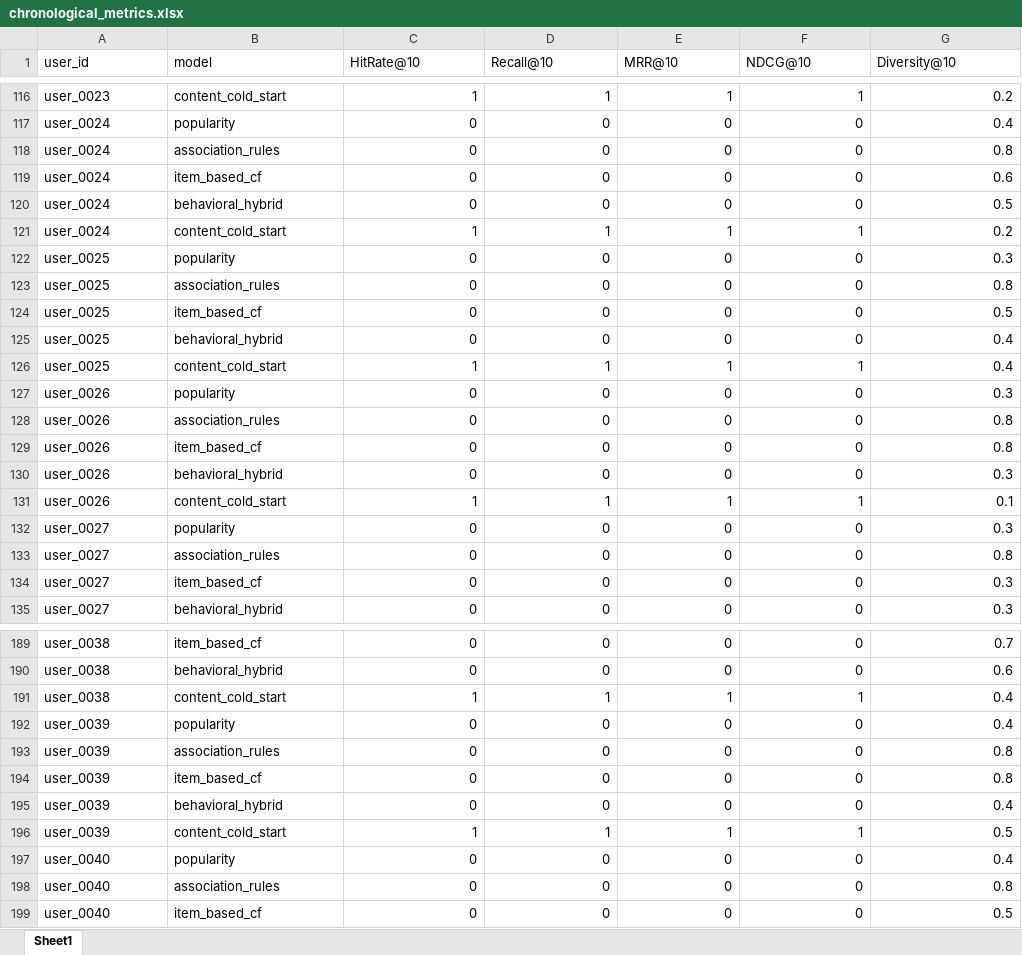
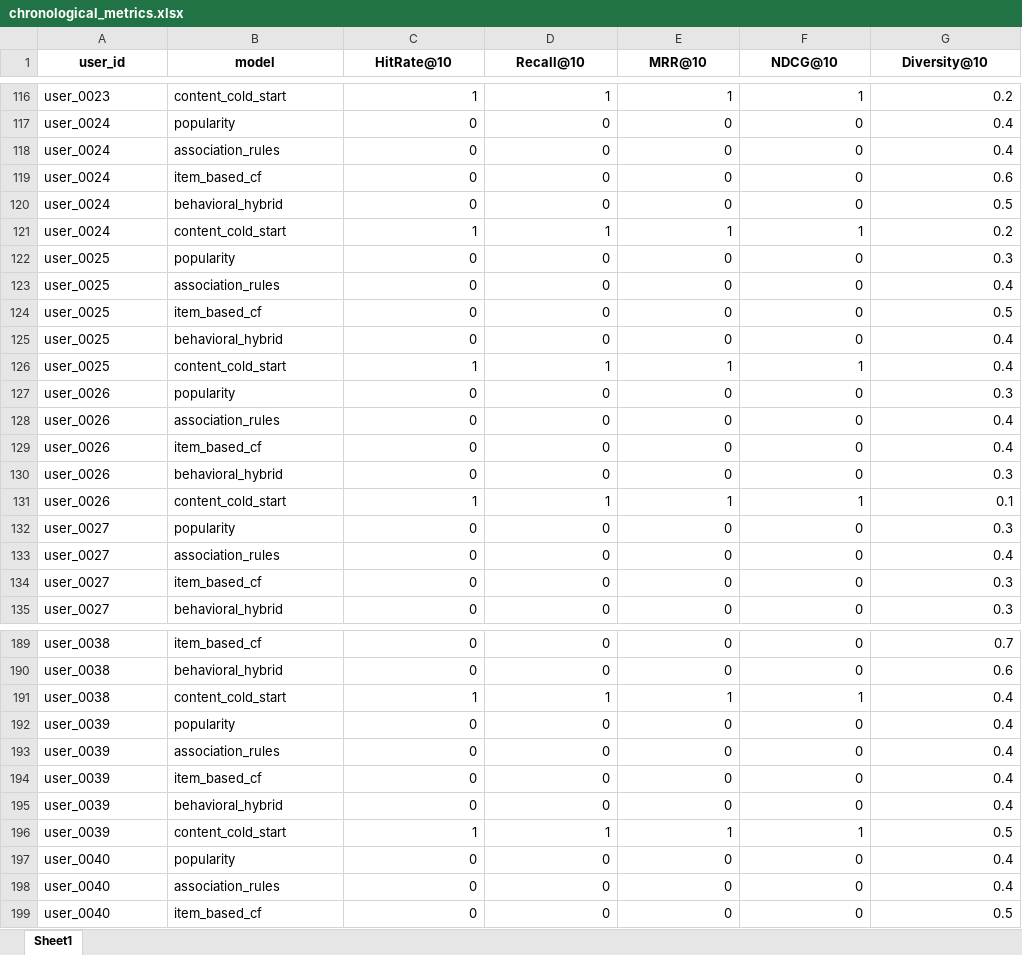
Before and after one commit to thepiece27/where2go-dss, an Excel workbook: data/chronological_metrics.xlsx, sheet Sheet1, drawn as a sheet; only a part is shown, gaps mark what is left out; values as stored, in another font and other column widths than the file's, no borders; the diff covers the shown part only; the diff names each change by its address in the sheet, - before the commit and + after, or states it on an @@ line.

```diff
--- a/data/chronological_metrics.xlsx (sheet Sheet1)
+++ b/data/chronological_metrics.xlsx (sheet Sheet1)
@@ A1:G1 bold: off → on, alignment: left → center @@
-G118 (Diversity@10): 0.8
+G118 (Diversity@10): 0.4
-G123 (Diversity@10): 0.8
+G123 (Diversity@10): 0.4
-G128:G129 (Diversity@10): 0.8
+G128:G129 (Diversity@10): 0.4
-G133 (Diversity@10): 0.8
+G133 (Diversity@10): 0.4
-G193:G194 (Diversity@10): 0.8
+G193:G194 (Diversity@10): 0.4
-G198 (Diversity@10): 0.8
+G198 (Diversity@10): 0.4
```
Also changed, not shown: 59 edited cells elsewhere in this sheet, data/chronological_summary.xlsx, data/poi_evaluation_metrics.xlsx, 6 other files.
